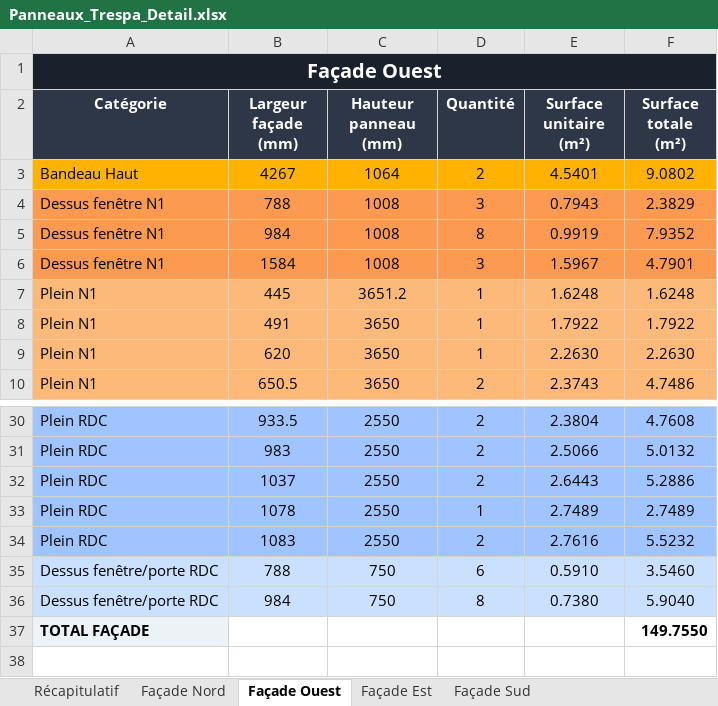
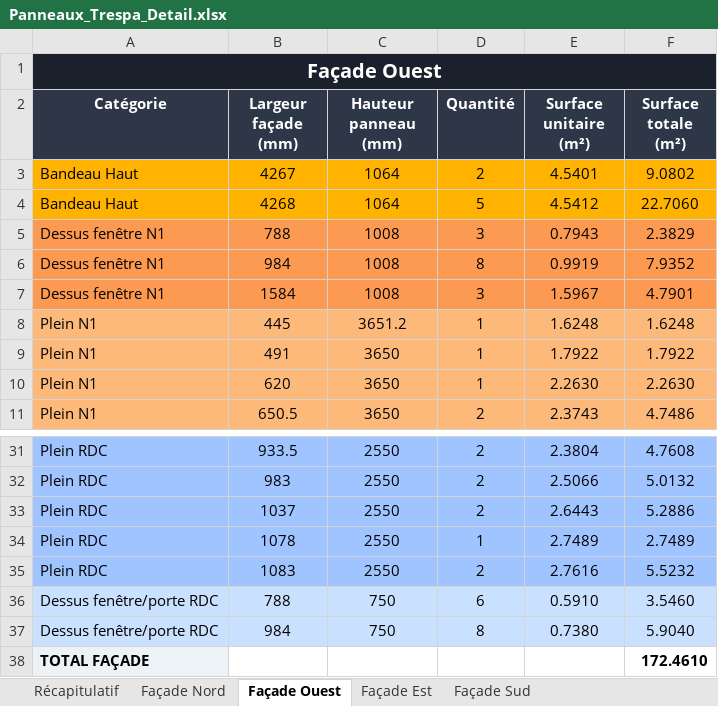
Before and after one commit to Elite-Mage/Calpinage, an Excel workbook: Panneaux_Trespa_Detail.xlsx, sheet Façade Ouest, drawn as a sheet; only a part is shown, gaps mark what is left out; values as stored, in another font and other column widths than the file's, no borders; addresses are those after the commit; the diff names each change by its address in the sheet, - before the commit and + after, or states it on an @@ line.

```diff
--- a/Panneaux_Trespa_Detail.xlsx (sheet Façade Ouest)
+++ b/Panneaux_Trespa_Detail.xlsx (sheet Façade Ouest)
+row 4: Bandeau Haut | 4268 | 1064 | 5 | 4.5412 | 22.7060
-F38 (Surface totale (m²)): 149.7550
+F38 (Surface totale (m²)): 172.4610
```
Also changed, not shown: sheet Récapitulatif, sheet Façade Est, 1 other file.
